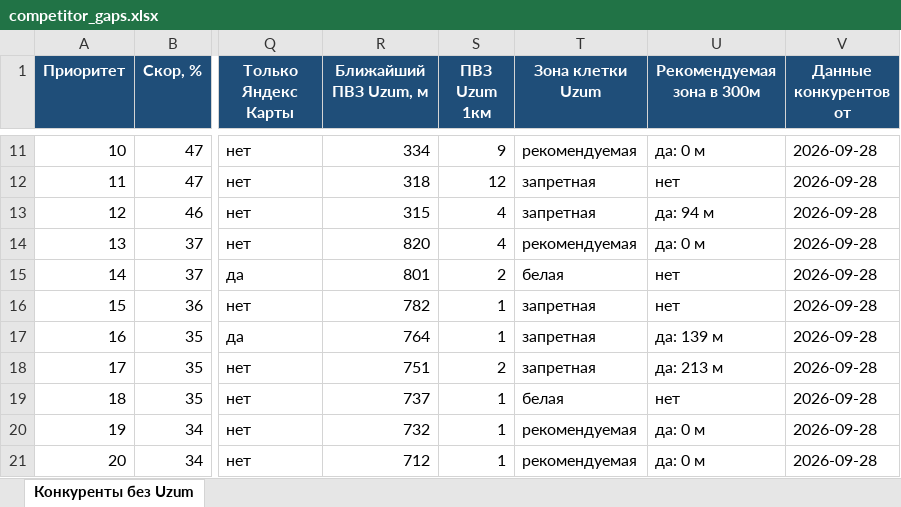
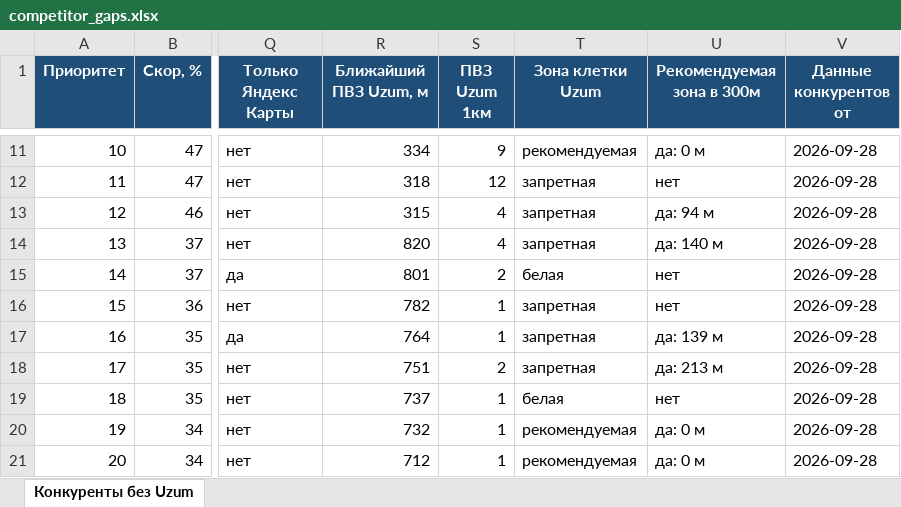
Before and after one commit to ivankorotaev777/map-, an Excel workbook: data/competitor_gaps.xlsx, sheet Конкуренты без Uzum, drawn as a sheet; only a part is shown, gaps mark what is left out; values as stored, in another font and other column widths than the file's, no borders; the diff names each change by its address in the sheet, - before the commit and + after, or states it on an @@ line.

```diff
--- a/data/competitor_gaps.xlsx (sheet Конкуренты без Uzum)
+++ b/data/competitor_gaps.xlsx (sheet Конкуренты без Uzum)
-T14 (Зона клетки Uzum): рекомендуемая
+T14 (Зона клетки Uzum): запретная
-U14 (Рекомендуемая зона в 300м): да: 0 м
+U14 (Рекомендуемая зона в 300м): да: 140 м
```
Also changed, not shown: data/pvz_shortlist.xlsx, data/zhk_registry.xlsx, 5 other files.
